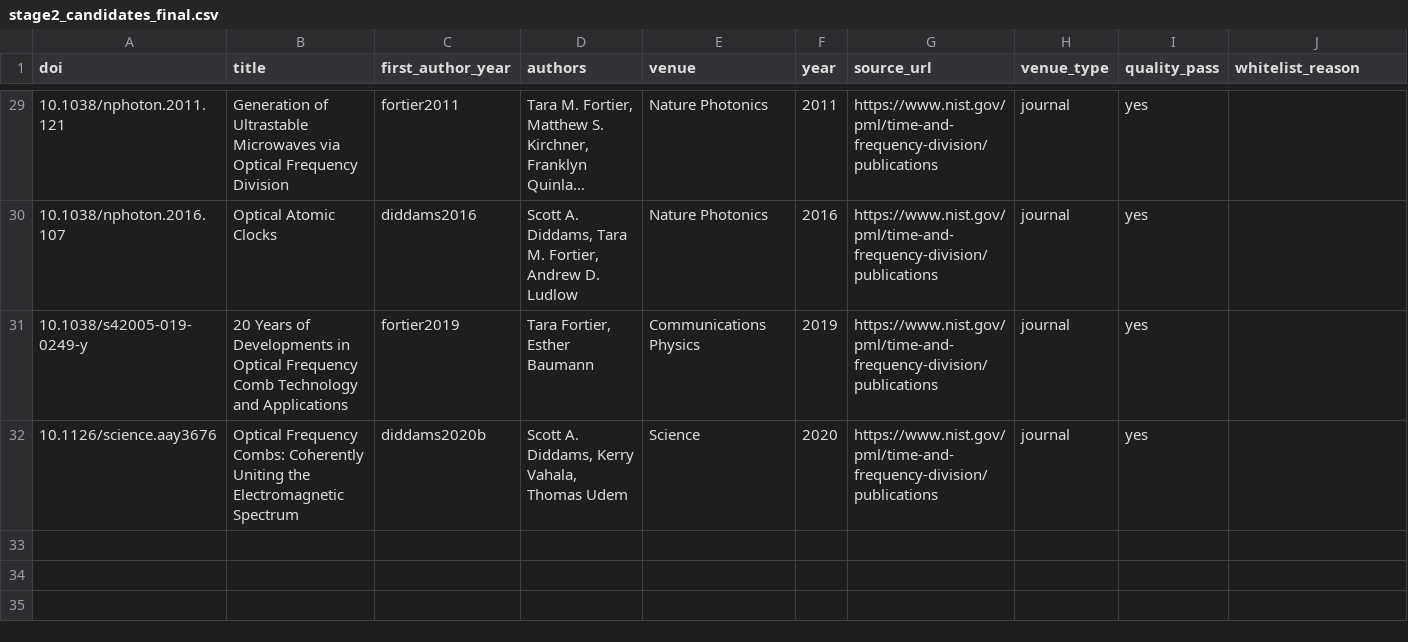
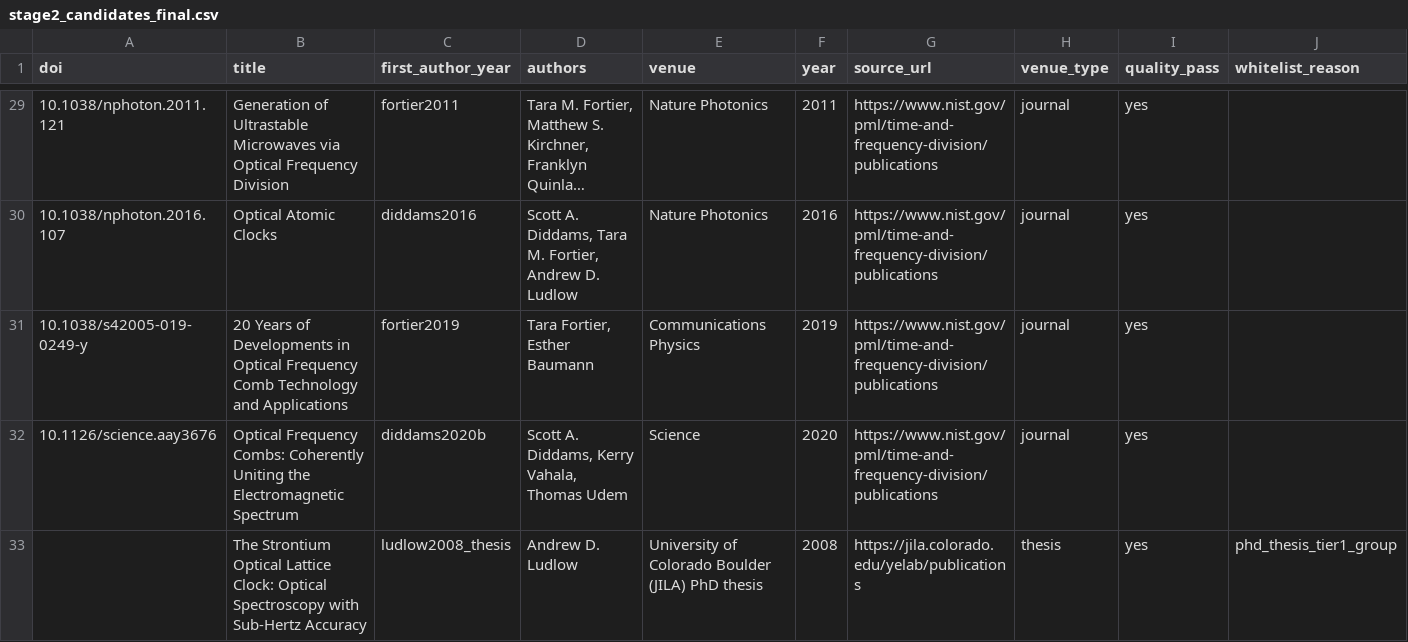
Before and after one commit to hjiang555-a11y/sci-logic-kb, a CSV file: reports/ingest_plan/stage2_candidates_final.csv, drawn as a sheet; only a part is shown, gaps mark what is left out; long unchanged cells end in …; rows hold the shown columns only; the diff names each change by its address in the sheet, - before the commit and + after, or states it on an @@ line.

```diff
--- a/reports/ingest_plan/stage2_candidates_final.csv
+++ b/reports/ingest_plan/stage2_candidates_final.csv
+row 33:  | The Strontium Optical Lattice Clock: Optical Spectroscopy with Sub-Hertz Accuracy | ludlow2008_thesis | Andrew D. Ludlow | University of Colorado Boulder (JILA) PhD thesis | 2008 | https://jila.colorado.edu/yelab/publications | thesis | yes | phd_thesis_tier1_group
```
Also changed, not shown: 4 other files.
